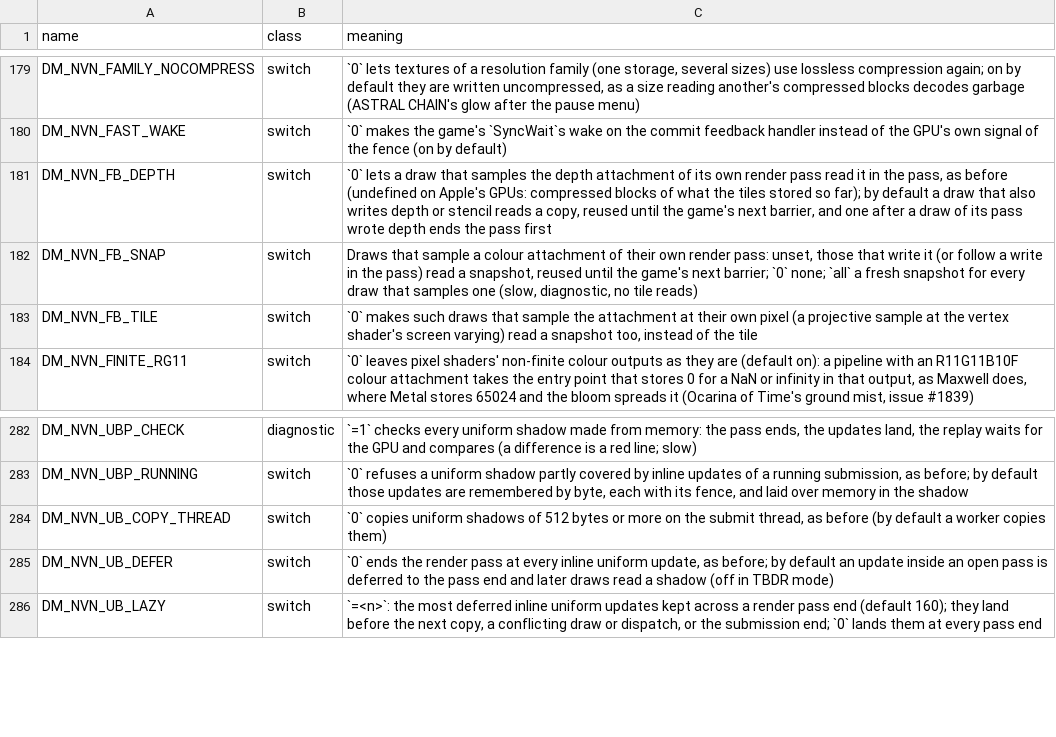
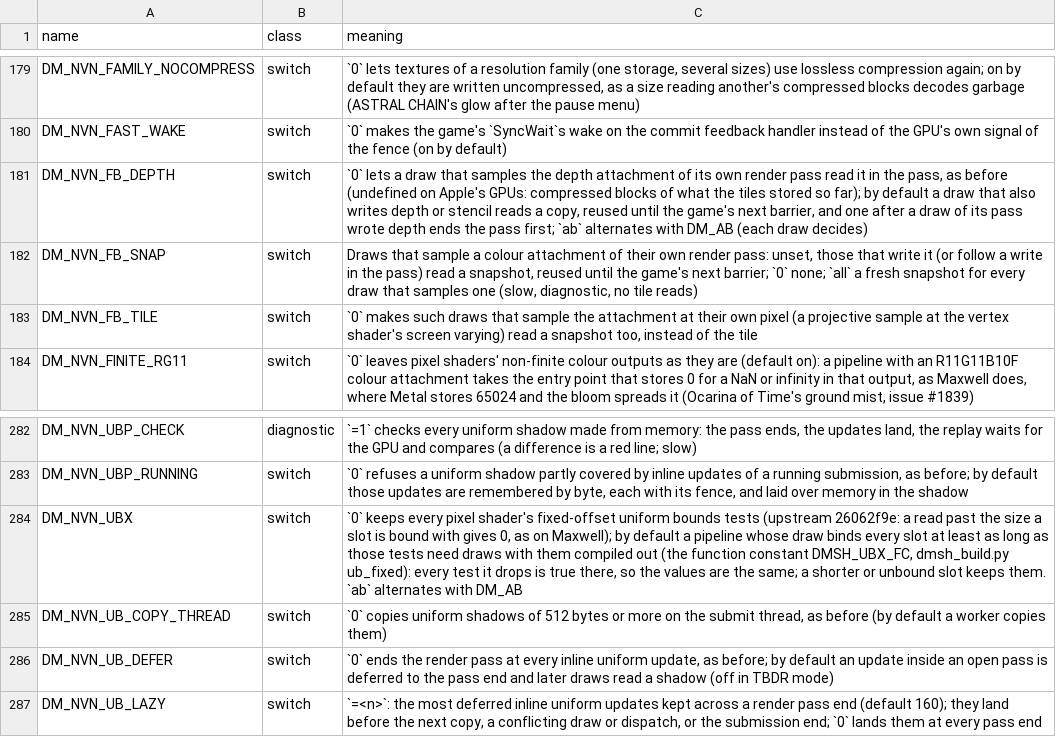
Before and after one commit to brad-n/TVPort, a TSV file: docs/env_switches.tsv, drawn as a sheet; only a part is shown, gaps mark what is left out.

Commit message:
Pixel shaders draw without their fixed-offset uniform bounds tests where every slot is bound long enough: the same values, exact by construction (chain fde37003d5e4)
Upstream 26062f9e makes every read of a game uniform slot test its word against the size the slot is bound with (the table in bank 25) and give 0 past it, as Maxwell does. Ocarina of Time binds every slot as long as its shaders read it, and the tests cost its lit pixel shaders about a tenth of their instructions and some of their spills (e2f868a2799ed178: 5,206 -> 4,580 instructions, 176 -> 112 bytes spilled; pipeline_stats).

- dmsh_build.py ub_fixed: each fixed-offset test of a pixel shader, (w < (size >> 2)), becomes (dmsh_ubx || test), dmsh_ubx the bool function constant DMSH_UBX_FC (231), default false: the shader as the translator wrote it. The reflection's ub_fixed gives per slot the bytes the tests need, 4 (w + 1) for the highest w. A computed-offset test stays. dmsh_fetch.unguard reads both forms alike.
- nvn_mtl.m: ubx_want takes the variant for a draw only when every such slot is bound at least that long, measured as encode_args_ fills the size table (min(size, 64 KiB), 0 unbound); every test it drops is then true in the shader as written, so both compute the same values. pso_key.ubc (1 = keep the tests) tells the pipelines apart; pso_desc gives ubc 0 the fragment function it chose, specialized with DMSH_UBX_FC true besides its own constants (ubx_fn: through the library, a function of its own, noted for the Metal 4 compiler). A prewarm row from before ubc reads as 0, so the prewarm builds the variant; a draw that needs the tests builds that pipeline on demand. DM_NVN_UBX=0 keeps the tests everywhere, ab alternates with DM_AB.
- DM_NVN_FB_DEPTH takes ab too (sw_mode), to price upstream 81906931's depth copy inside one run.
- Tests: test_dmsh_ubx.py (the rewrite, its needs, unguard, Mac and iPhone compiles; --fixture), t_ubx.m (make check_t_ubx, both compiler paths: on the GPU the variant writes the same words as the shader with its tests at every pixel for bindings exactly as long as needed, longer, and past 64 KiB; where a slot is shorter or unbound the host keeps the tests, which read 0 past the size while the variant would not; 41 checks a path), t_pso_skey.m (a row before ubc).

```diff
--- a/docs/env_switches.tsv
+++ b/docs/env_switches.tsv
@@ -180,3 +180,3 @@ DM_NVN_FAMILY_NOCOMPRESS	switch	`0` lets textures of a resolution family (one st
 DM_NVN_FAST_WAKE	switch	`0` makes the game's `SyncWait`s wake on the commit feedback handler instead of the GPU's own signal of the fence (on by default)
-DM_NVN_FB_DEPTH	switch	`0` lets a draw that samples the depth attachment of its own render pass read it in the pass, as before (undefined on Apple's GPUs: compressed blocks of what the tiles stored so far); by default a draw that also writes depth or stencil reads a copy, reused until the game's next barrier, and one after a draw of its pass wrote depth ends the pass first
+DM_NVN_FB_DEPTH	switch	`0` lets a draw that samples the depth attachment of its own render pass read it in the pass, as before (undefined on Apple's GPUs: compressed blocks of what the tiles stored so far); by default a draw that also writes depth or stencil reads a copy, reused until the game's next barrier, and one after a draw of its pass wrote depth ends the pass first; `ab` alternates with DM_AB (each draw decides)
 DM_NVN_FB_SNAP	switch	Draws that sample a colour attachment of their own render pass: unset, those that write it (or follow a write in the pass) read a snapshot, reused until the game's next barrier; `0` none; `all` a fresh snapshot for every draw that samples one (slow, diagnostic, no tile reads)
@@ -283,2 +283,3 @@ DM_NVN_UBP_CHECK	diagnostic	`=1` checks every uniform shadow made from memory: t
 DM_NVN_UBP_RUNNING	switch	`0` refuses a uniform shadow partly covered by inline updates of a running submission, as before; by default those updates are remembered by byte, each with its fence, and laid over memory in the shadow
+DM_NVN_UBX	switch	`0` keeps every pixel shader's fixed-offset uniform bounds tests (upstream 26062f9e: a read past the size a slot is bound with gives 0, as on Maxwell); by default a pipeline whose draw binds every slot at least as long as those tests need draws with them compiled out (the function constant DMSH_UBX_FC, dmsh_build.py ub_fixed): every test it drops is true there, so the values are the same; a shorter or unbound slot keeps them. `ab` alternates with DM_AB
 DM_NVN_UB_COPY_THREAD	switch	`0` copies uniform shadows of 512 bytes or more on the submit thread, as before (by default a worker copies them)
```
Also changed, not shown: 11 other files.
